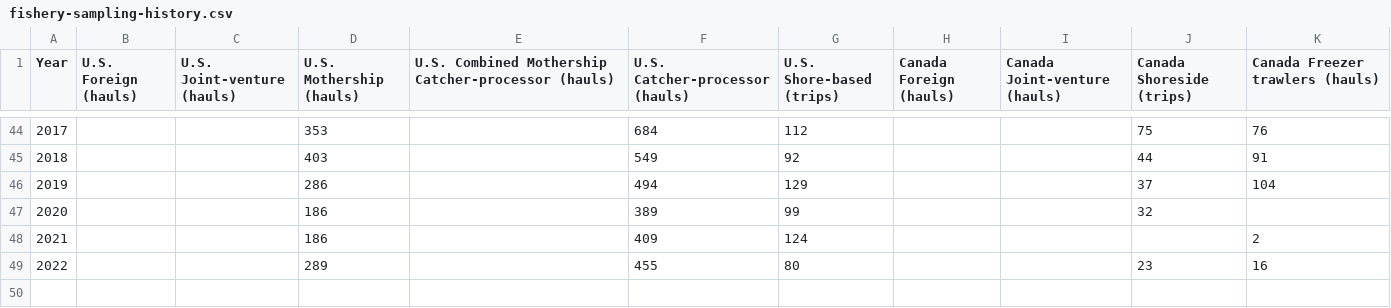
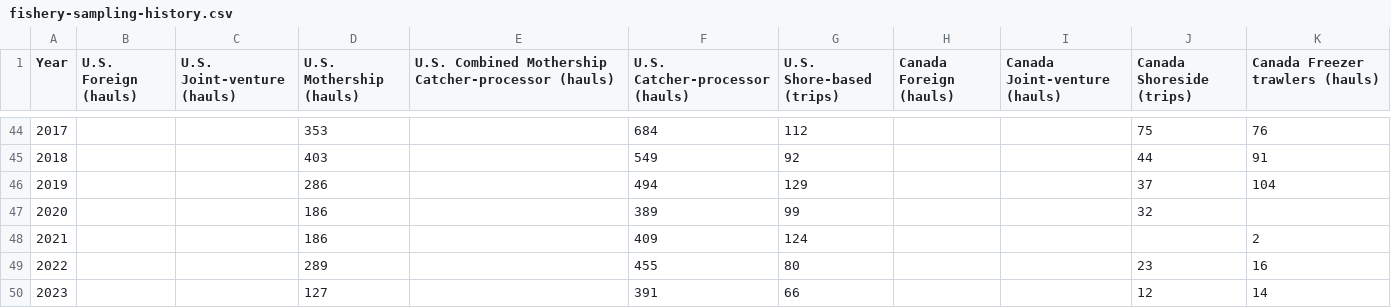
Before and after one commit to pacific-hake/hake-assessment, a CSV file: data-tables/fishery-sampling-history.csv, drawn as a sheet; only a part is shown, gaps mark what is left out; the diff names each change by its address in the sheet, - before the commit and + after, or states it on an @@ line.

Commit message:
Add 2023 to the fishery-sampling-history.csv file * Addresses #1147

```diff
--- a/data-tables/fishery-sampling-history.csv
+++ b/data-tables/fishery-sampling-history.csv
+row 50: 2023 |  |  | 127 |  | 391 | 66 |  |  | 12 | 14
```
